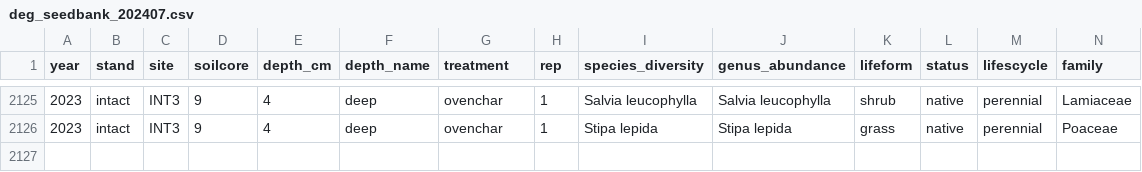
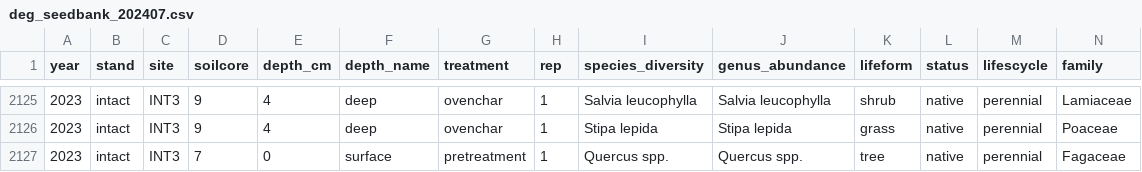
Before and after one commit to steph4301/chaparraldegradation_2022, a CSV file: deg_seedbank_202407.csv, drawn as a sheet; only a part is shown, gaps mark what is left out; rows hold the shown columns only; the diff names each change by its address in the sheet, - before the commit and + after, or states it on an @@ line.

Commit message:
added Quercus spp. that was removed during sieving from INT3 TOP to the .csv

```diff
--- a/deg_seedbank_202407.csv
+++ b/deg_seedbank_202407.csv
+row 2127: 2023 | intact | INT3 | 7 | 0 | surface | pretreatment | 1 | Quercus spp. | Quercus spp. | tree | native | perennial | Fagaceae
```
